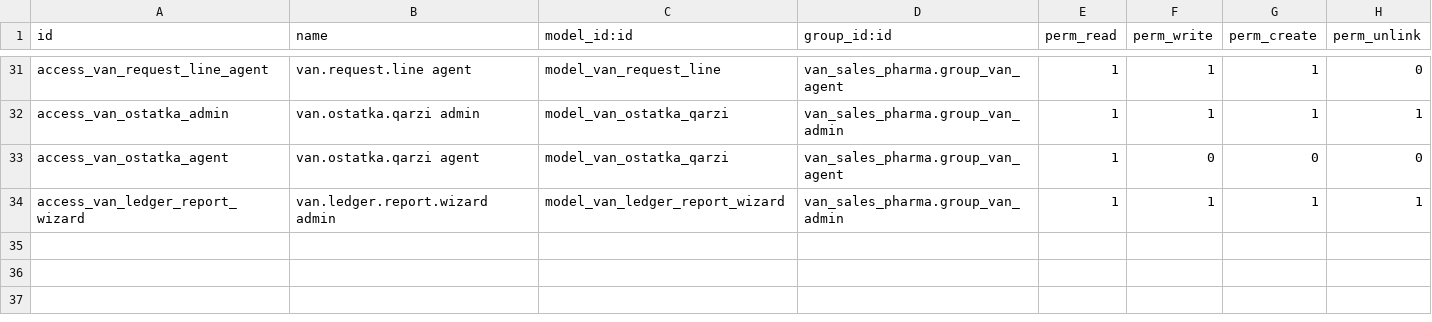
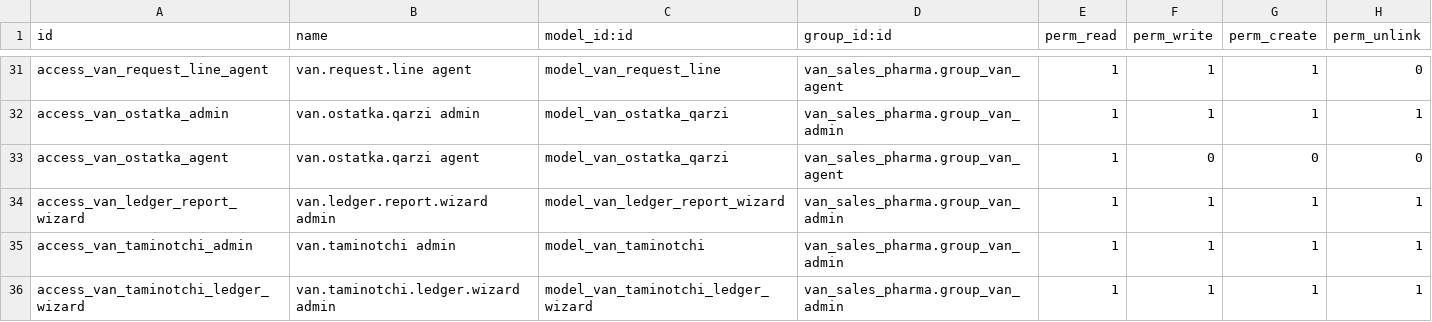
Before and after one commit to muhammadsodiqadhamov307-droid/logistika, a CSV file: van_sales_pharma/security/ir.model.access.csv, drawn as a sheet; only a part is shown, gaps mark what is left out.

Commit message:
feat: Add Taminotchi tracking feature with ledger reports

```diff
--- a/van_sales_pharma/security/ir.model.access.csv
+++ b/van_sales_pharma/security/ir.model.access.csv
@@ -34 +34,3 @@ access_van_ostatka_agent,van.ostatka.qarzi agent,model_van_ostatka_qarzi,van_sal
 access_van_ledger_report_wizard,van.ledger.report.wizard admin,model_van_ledger_report_wizard,van_sales_pharma.group_van_admin,1,1,1,1
+access_van_taminotchi_admin,van.taminotchi admin,model_van_taminotchi,van_sales_pharma.group_van_admin,1,1,1,1
+access_van_taminotchi_ledger_wizard,van.taminotchi.ledger.wizard admin,model_van_taminotchi_ledger_wizard,van_sales_pharma.group_van_admin,1,1,1,1
```
Also changed, not shown: 10 other files.
